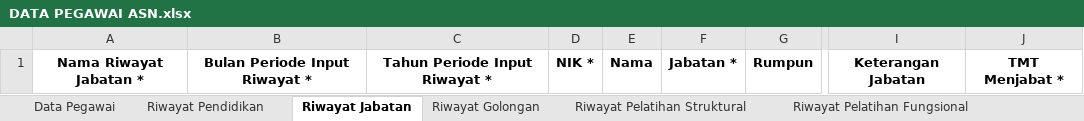
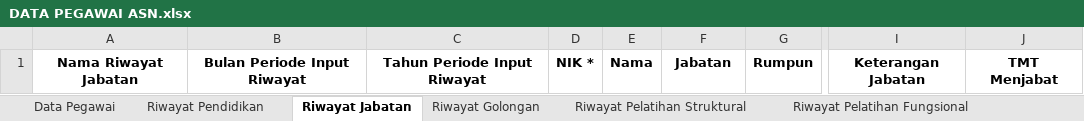
Before and after one commit to developersetwapres/SWP_simdatuk-api, an Excel workbook: public/template_excel/DATA PEGAWAI ASN.xlsx, sheet Riwayat Jabatan, drawn as a sheet; only a part is shown, gaps mark what is left out; values as stored, in another font and other column widths than the file's, no borders; the diff names each change by its address in the sheet, - before the commit and + after, or states it on an @@ line.

```diff
--- a/public/template_excel/DATA PEGAWAI ASN.xlsx (sheet Riwayat Jabatan)
+++ b/public/template_excel/DATA PEGAWAI ASN.xlsx (sheet Riwayat Jabatan)
-A1: Nama Riwayat Jabatan *
+A1: Nama Riwayat Jabatan
-B1: Bulan Periode Input Riwayat *
+B1: Bulan Periode Input Riwayat
-C1: Tahun Periode Input Riwayat *
+C1: Tahun Periode Input Riwayat
-F1: Jabatan *
+F1: Jabatan
-J1: TMT Menjabat *
+J1: TMT Menjabat
```
Also changed, not shown: sheet Riwayat Keluarga, sheet Riwayat SKP, sheet Riwayat Penghargaan, sheet Riwayat Hukuman Disiplin, sheet Riwayat Cuti, sheet Riwayat Pelatihan Teknis, 9 more sheets, public/template_excel/DATA PEGAWAI NON ASN.xlsx, public/template_excel/DATA PEGAWAI OUTSOURCE.xlsx, 1 other file.
